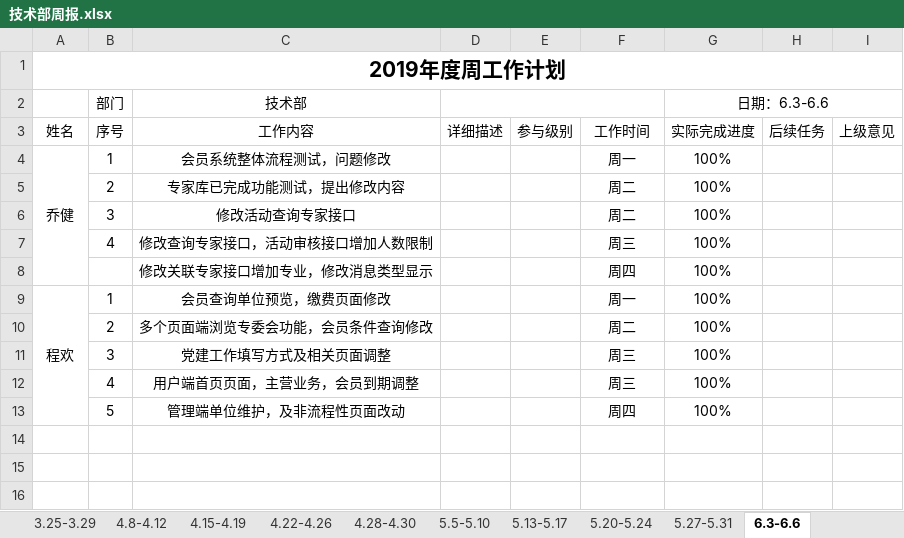
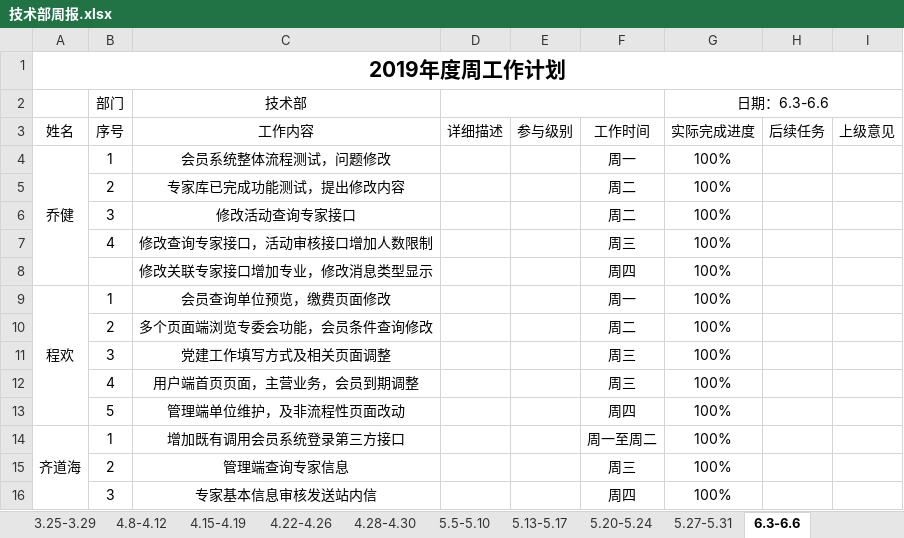
Before and after one commit to qiaojian0907/weekReport, an Excel workbook: 技术部周报.xlsx, sheet 6.3-6.6, drawn as a sheet; values as stored, in another font and other column widths than the file's, no borders; the diff names each change by its address in the sheet, - before the commit and + after, or states it on an @@ line.

Commit message:
zhoubao

```diff
--- a/技术部周报.xlsx (sheet 6.3-6.6)
+++ b/技术部周报.xlsx (sheet 6.3-6.6)
+row 14: 齐道海 | 1 | 增加既有调用会员系统登录第三方接口 |  |  | 周一至周二 | 100%
+row 15:  | 2 | 管理端查询专家信息 |  |  | 周三 | 100%
+row 16:  | 3 | 专家基本信息审核发送站内信 |  |  | 周四 | 100%
```
